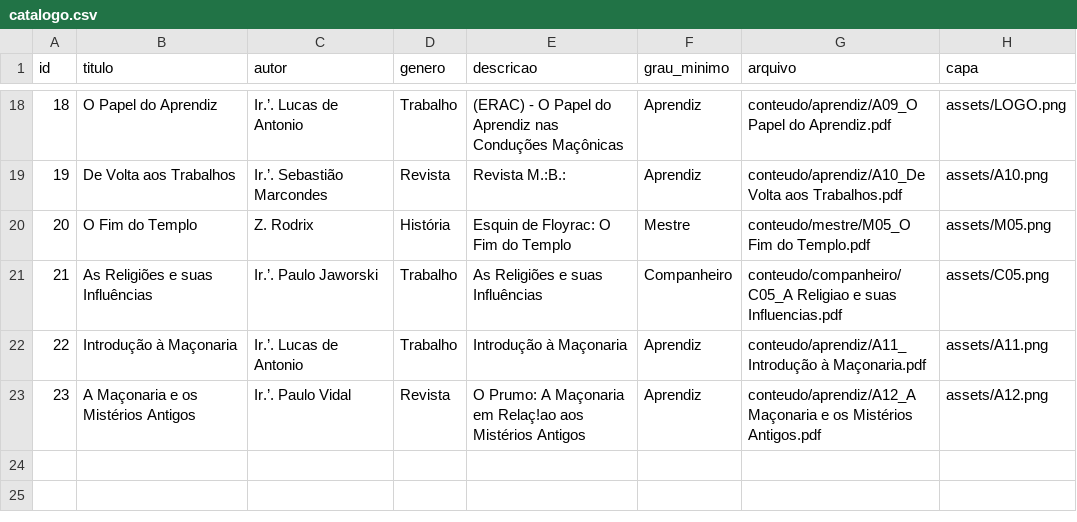
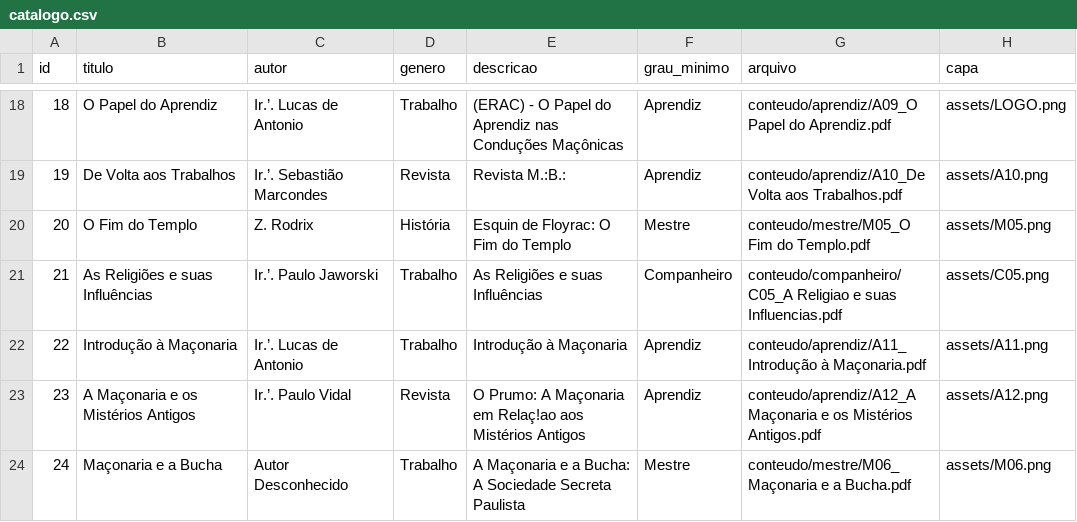
Before and after one commit to LucasOdeAntonio/AmbrosioPeters, a CSV file: data/catalogo.csv, drawn as a sheet; only a part is shown, gaps mark what is left out.

```diff
--- a/data/catalogo.csv
+++ b/data/catalogo.csv
@@ -23 +23,2 @@ id,titulo,autor,genero,descricao,grau_minimo,arquivo,capa
 23,A Maçonaria e os Mistérios Antigos,Ir.’. Paulo Vidal,Revista,O Prumo: A Maçonaria em Relaç!ao aos Mistérios Antigos,Aprendiz,conteudo/aprendiz/A12_A Maçonaria e os Mistérios Antigos.pdf,assets/A12.png
+24,Maçonaria e a Bucha,Autor Desconhecido,Trabalho,A Maçonaria e a Bucha: A Sociedade Secreta Paulista,Mestre,conteudo/mestre/M06_Maçonaria e a Bucha.pdf,assets/M06.png
```
Also changed, not shown: 2 other files.
